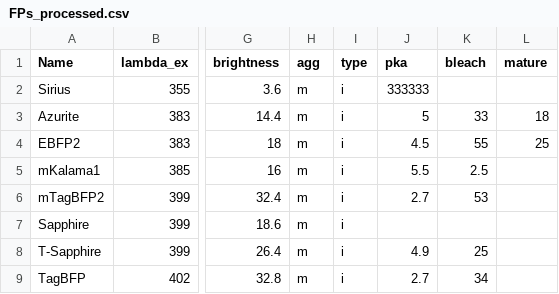
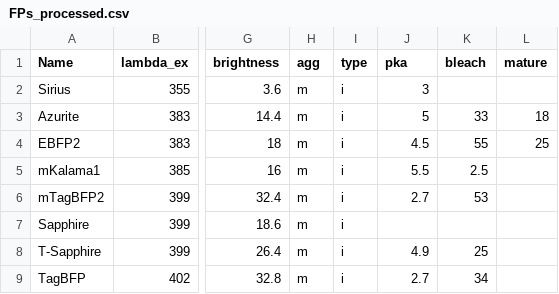
Before and after one commit to abhiaggarwal1/testing, a CSV file: FPs_processed.csv, drawn as a sheet; only a part is shown, gaps mark what is left out; the diff names each change by its address in the sheet, - before the commit and + after, or states it on an @@ line.

Commit message:
Update FPs_processed.csv

```diff
--- a/FPs_processed.csv
+++ b/FPs_processed.csv
-J2 (pka): 333333
+J2 (pka): 3
```
